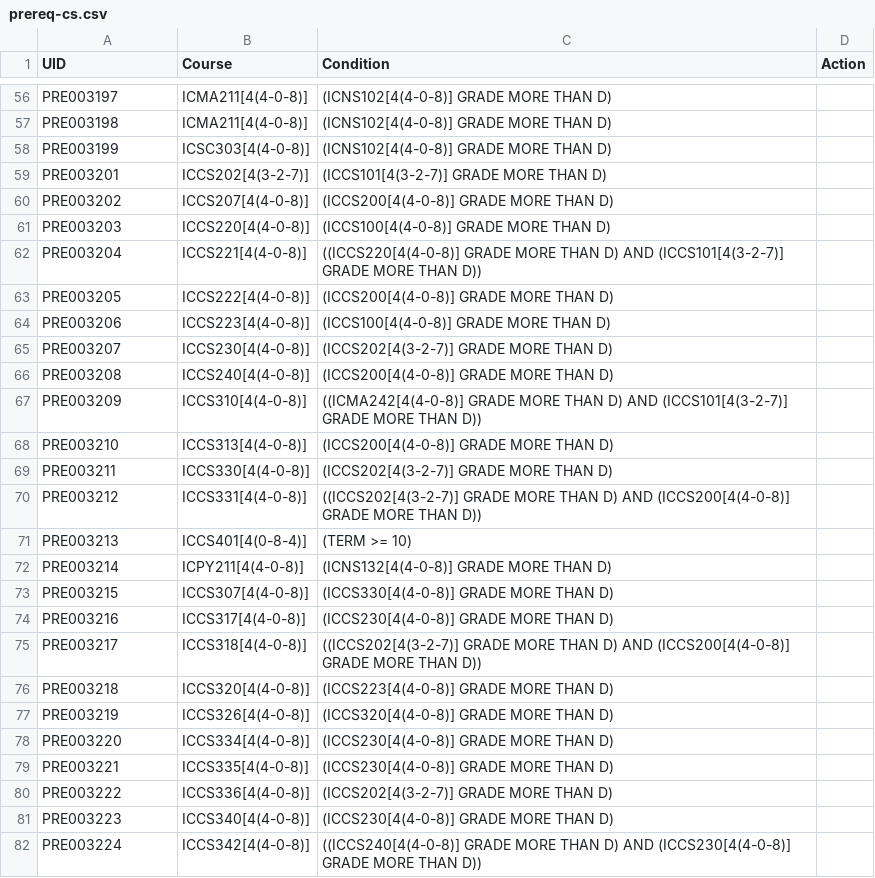
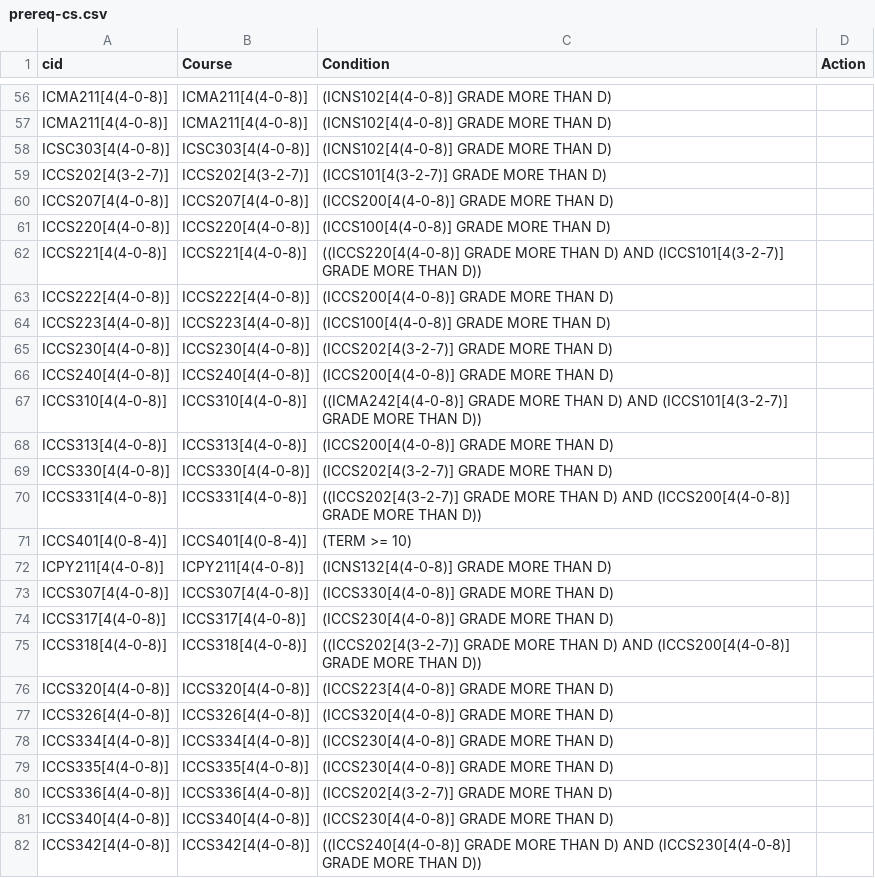
Before and after one commit to EFPs/Rapid2, a CSV file: database/csv/prereq-cs.csv, drawn as a sheet; only a part is shown, gaps mark what is left out; the diff covers the shown part only; the diff names each change by its address in the sheet, - before the commit and + after, or states it on an @@ line.

```diff
--- a/database/csv/prereq-cs.csv
+++ b/database/csv/prereq-cs.csv
-A1: UID
+A1: cid
-A56 (cid): PRE003197
+A56 (cid): ICMA211[4(4-0-8)]
-A57 (cid): PRE003198
+A57 (cid): ICMA211[4(4-0-8)]
-A58 (cid): PRE003199
+A58 (cid): ICSC303[4(4-0-8)]
-A59 (cid): PRE003201
+A59 (cid): ICCS202[4(3-2-7)]
-A60 (cid): PRE003202
+A60 (cid): ICCS207[4(4-0-8)]
-A61 (cid): PRE003203
+A61 (cid): ICCS220[4(4-0-8)]
-A62 (cid): PRE003204
+A62 (cid): ICCS221[4(4-0-8)]
-A63 (cid): PRE003205
+A63 (cid): ICCS222[4(4-0-8)]
-A64 (cid): PRE003206
+A64 (cid): ICCS223[4(4-0-8)]
-A65 (cid): PRE003207
+A65 (cid): ICCS230[4(4-0-8)]
-A66 (cid): PRE003208
+A66 (cid): ICCS240[4(4-0-8)]
-A67 (cid): PRE003209
+A67 (cid): ICCS310[4(4-0-8)]
-A68 (cid): PRE003210
+A68 (cid): ICCS313[4(4-0-8)]
-A69 (cid): PRE003211
+A69 (cid): ICCS330[4(4-0-8)]
-A70 (cid): PRE003212
+A70 (cid): ICCS331[4(4-0-8)]
-A71 (cid): PRE003213
+A71 (cid): ICCS401[4(0-8-4)]
-A72 (cid): PRE003214
+A72 (cid): ICPY211[4(4-0-8)]
-A73 (cid): PRE003215
+A73 (cid): ICCS307[4(4-0-8)]
-A74 (cid): PRE003216
+A74 (cid): ICCS317[4(4-0-8)]
-A75 (cid): PRE003217
+A75 (cid): ICCS318[4(4-0-8)]
-A76 (cid): PRE003218
+A76 (cid): ICCS320[4(4-0-8)]
-A77 (cid): PRE003219
+A77 (cid): ICCS326[4(4-0-8)]
-A78 (cid): PRE003220
+A78 (cid): ICCS334[4(4-0-8)]
-A79 (cid): PRE003221
+A79 (cid): ICCS335[4(4-0-8)]
-A80 (cid): PRE003222
+A80 (cid): ICCS336[4(4-0-8)]
-A81 (cid): PRE003223
+A81 (cid): ICCS340[4(4-0-8)]
-A82 (cid): PRE003224
+A82 (cid): ICCS342[4(4-0-8)]
```
Also changed, not shown: 89 edited cells elsewhere in this file, 2 other files.
